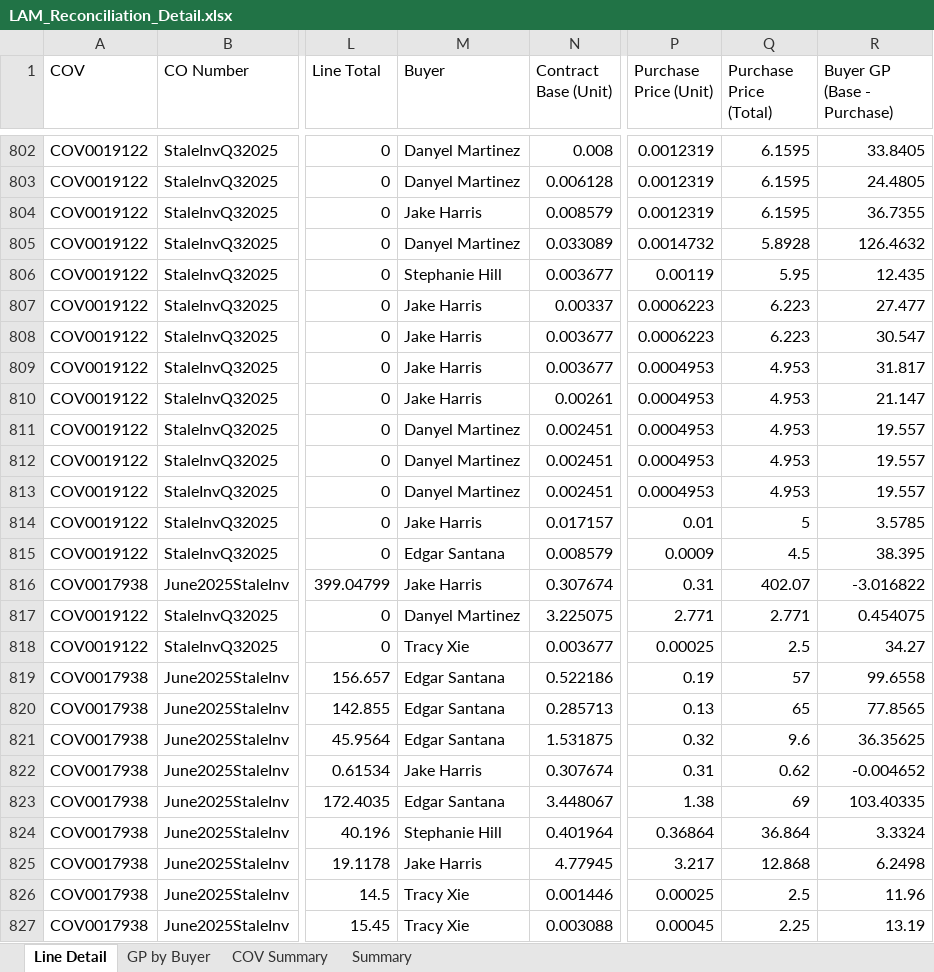
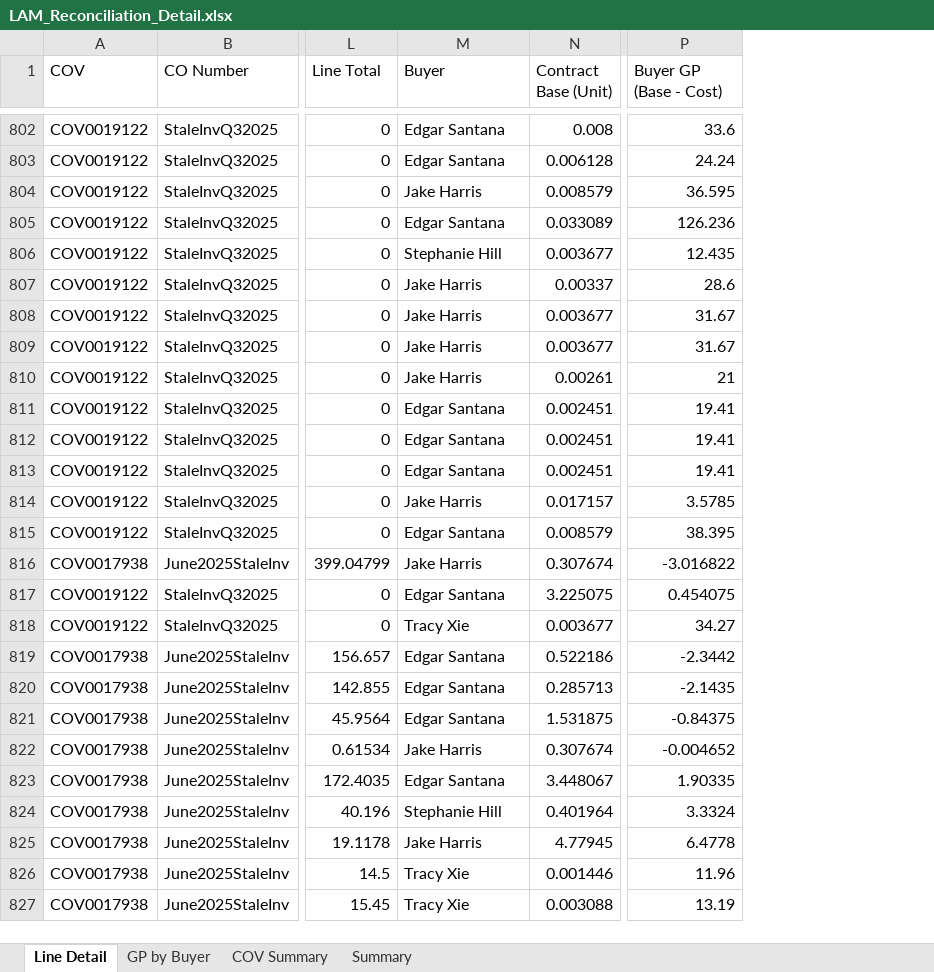
Before and after one commit to AstuteGroup/astute-workinstructions, an Excel workbook: Trading Analysis/LAM Billings Review/LAM_Reconciliation_Detail.xlsx, sheet Line Detail, drawn as a sheet; only a part is shown, gaps mark what is left out; values as stored, in another font and other column widths than the file's, no borders; removed rows and columns are numbered as before the commit, all else as after; the diff covers the shown part only; the diff names each change by its address in the sheet, - before the commit and + after, or states it on an @@ line.

```diff
--- a/Trading Analysis/LAM Billings Review/LAM_Reconciliation_Detail.xlsx (sheet Line Detail)
+++ b/Trading Analysis/LAM Billings Review/LAM_Reconciliation_Detail.xlsx (sheet Line Detail)
-column P (Purchase Price (Unit)), rows 802-827: 0.0012319 | 0.0012319 | 0.0012319 | 0.0014732 | 0.00119 | 0.0006223 | 0.0006223 | 0.0004953 | 0.0004953 | 0.0004953 | 0.0004953 | 0.0004953 | 0.01 | 0.0009 | 0.31 | 2.771 | 0.00025 | 0.19 | 0.13 | 0.32 | 0.31 | 1.38 | 0.36864 | 3.217 | 0.00025 | 0.00045
-column Q (Purchase Price (Total)), rows 802-827: 6.1595 | 6.1595 | 6.1595 | 5.8928 | 5.95 | 6.223 | 6.223 | 4.953 | 4.953 | 4.953 | 4.953 | 4.953 | 5 | 4.5 | 402.07 | 2.771 | 2.5 | 57 | 65 | 9.6 | 0.62 | 69 | 36.864 | 12.868 | 2.5 | 2.25
-P1: Buyer GP (Base - Purchase)
+P1: Buyer GP (Base - Cost)
-M802:M803 (Buyer): Danyel Martinez
+M802:M803 (Buyer): Edgar Santana
-P802 (Buyer GP (Base - Cost)): 33.8405
+P802 (Buyer GP (Base - Cost)): 33.6
-P803 (Buyer GP (Base - Cost)): 24.4805
+P803 (Buyer GP (Base - Cost)): 24.24
-P804 (Buyer GP (Base - Cost)): 36.7355
+P804 (Buyer GP (Base - Cost)): 36.595
-M805 (Buyer): Danyel Martinez
+M805 (Buyer): Edgar Santana
-P805 (Buyer GP (Base - Cost)): 126.4632
+P805 (Buyer GP (Base - Cost)): 126.236
-P807 (Buyer GP (Base - Cost)): 27.477
+P807 (Buyer GP (Base - Cost)): 28.6
-P808 (Buyer GP (Base - Cost)): 30.547
+P808 (Buyer GP (Base - Cost)): 31.67
-P809 (Buyer GP (Base - Cost)): 31.817
+P809 (Buyer GP (Base - Cost)): 31.67
-P810 (Buyer GP (Base - Cost)): 21.147
+P810 (Buyer GP (Base - Cost)): 21
-M811:M813 (Buyer): Danyel Martinez
+M811:M813 (Buyer): Edgar Santana
-P811:P813 (Buyer GP (Base - Cost)): 19.557
+P811:P813 (Buyer GP (Base - Cost)): 19.41
-M817 (Buyer): Danyel Martinez
+M817 (Buyer): Edgar Santana
-P819 (Buyer GP (Base - Cost)): 99.6558
+P819 (Buyer GP (Base - Cost)): -2.3442
-P820 (Buyer GP (Base - Cost)): 77.8565
+P820 (Buyer GP (Base - Cost)): -2.1435
-P821 (Buyer GP (Base - Cost)): 36.35625
+P821 (Buyer GP (Base - Cost)): -0.84375
-P823 (Buyer GP (Base - Cost)): 103.40335
+P823 (Buyer GP (Base - Cost)): 1.90335
-P825 (Buyer GP (Base - Cost)): 6.2498
+P825 (Buyer GP (Base - Cost)): 6.4778
```
Also changed, not shown: 239 edited cells elsewhere in this sheet, sheet GP by Buyer, sheet Summary, sheet COV Summary.
